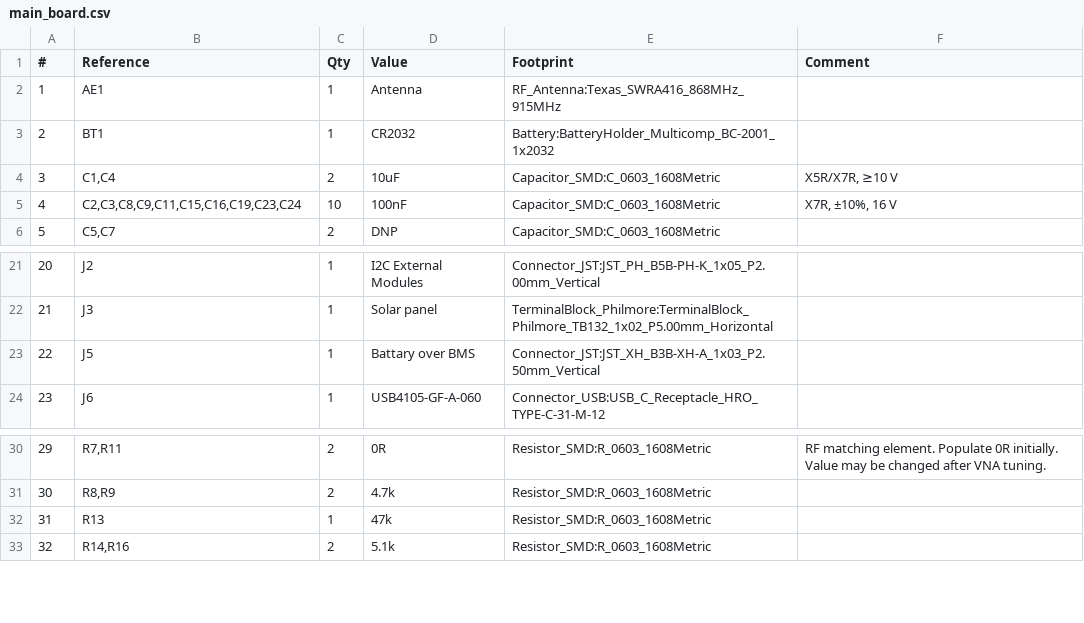
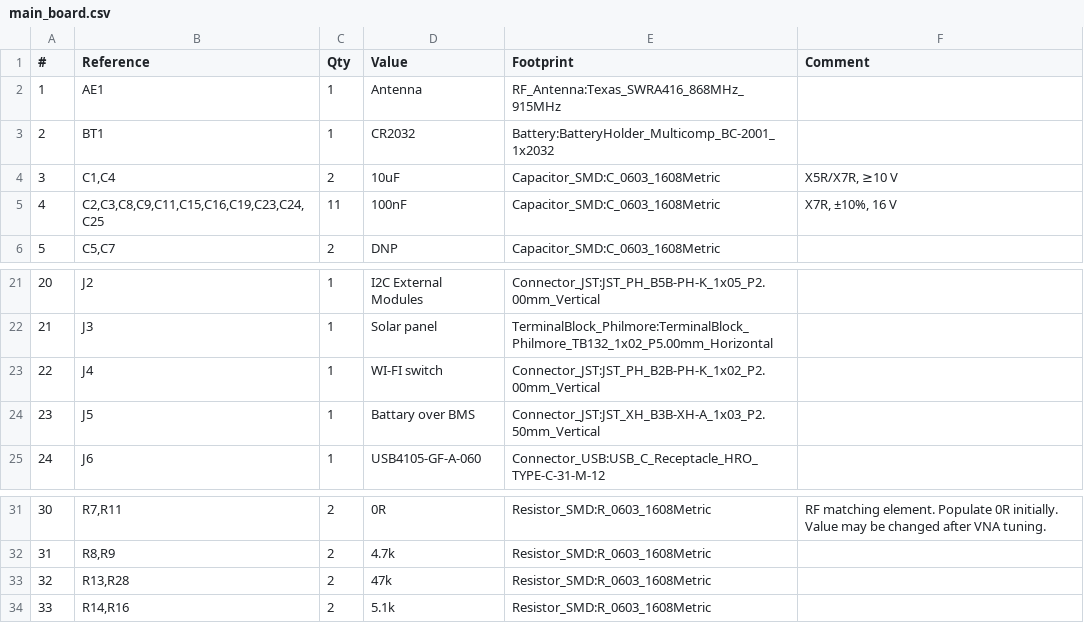
Before and after one commit to trabem/home_sense_meteostation, a CSV file: hardware/main_board/main_board.csv, drawn as a sheet; only a part is shown, gaps mark what is left out; addresses are those after the commit; the diff names each change by its address in the sheet, - before the commit and + after, or states it on an @@ line.

Commit message:
hw v1 wi-fi switch

```diff
--- a/hardware/main_board/main_board.csv
+++ b/hardware/main_board/main_board.csv
-B5 (Reference): C2,C3,C8,C9,C11,C15,C16,C19,C23,C24
+B5 (Reference): C2,C3,C8,C9,C11,C15,C16,C19,C23,C24,C25
-C5 (Qty): 10
+C5 (Qty): 11
+row 23: 22 | J4 | 1 | WI-FI switch | Connector_JST:JST_PH_B2B-PH-K_1x02_P2.00mm_Vertical
@@ column A (#) renumbered from row 24 down @@
-B33 (Reference): R13
+B33 (Reference): R13,R28
-C33 (Qty): 1
+C33 (Qty): 2
```
Also changed, not shown: 17 other files.
